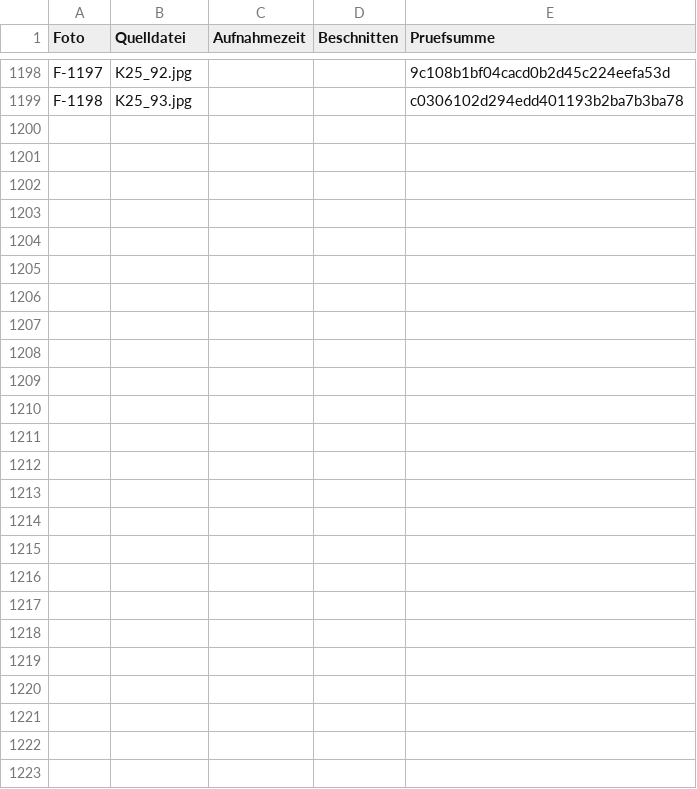
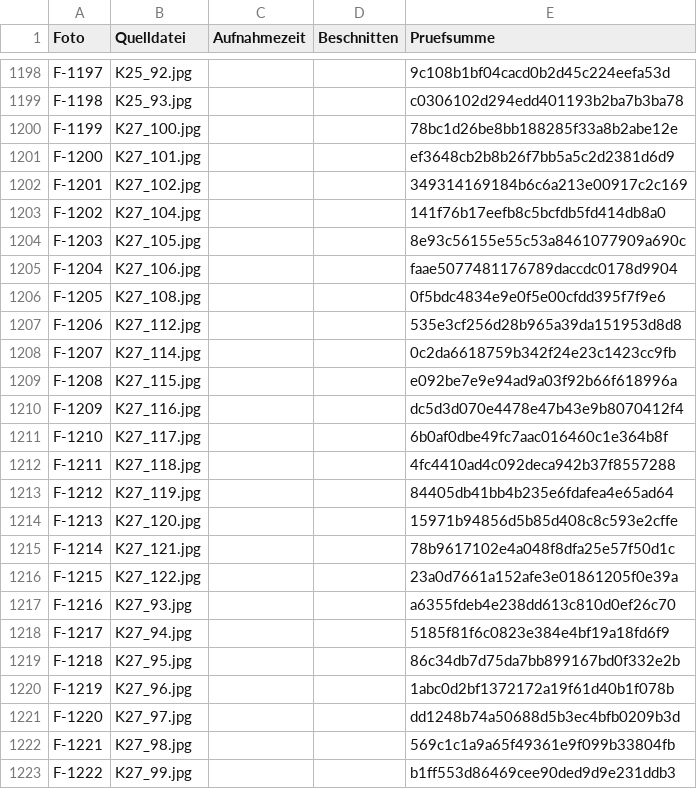
Before and after one commit to jenny9876781/Ablage-, a CSV file: daten/fotos_index.csv, drawn as a sheet; only a part is shown, gaps mark what is left out.

```diff
--- a/daten/fotos_index.csv
+++ b/daten/fotos_index.csv
@@ -1199 +1199,25 @@ F-1197;K25_92.jpg;;;9c108b1bf04cacd0b2d45c224eefa53d
 F-1198;K25_93.jpg;;;c0306102d294edd401193b2ba7b3ba78
+F-1199;K27_100.jpg;;;78bc1d26be8bb188285f33a8b2abe12e
+F-1200;K27_101.jpg;;;ef3648cb2b8b26f7bb5a5c2d2381d6d9
+F-1201;K27_102.jpg;;;349314169184b6c6a213e00917c2c169
+F-1202;K27_104.jpg;;;141f76b17eefb8c5bcfdb5fd414db8a0
+F-1203;K27_105.jpg;;;8e93c56155e55c53a8461077909a690c
+F-1204;K27_106.jpg;;;faae5077481176789daccdc0178d9904
+F-1205;K27_108.jpg;;;0f5bdc4834e9e0f5e00cfdd395f7f9e6
+F-1206;K27_112.jpg;;;535e3cf256d28b965a39da151953d8d8
+F-1207;K27_114.jpg;;;0c2da6618759b342f24e23c1423cc9fb
+F-1208;K27_115.jpg;;;e092be7e9e94ad9a03f92b66f618996a
+F-1209;K27_116.jpg;;;dc5d3d070e4478e47b43e9b8070412f4
+F-1210;K27_117.jpg;;;6b0af0dbe49fc7aac016460c1e364b8f
+F-1211;K27_118.jpg;;;4fc4410ad4c092deca942b37f8557288
+F-1212;K27_119.jpg;;;84405db41bb4b235e6fdafea4e65ad64
+F-1213;K27_120.jpg;;;15971b94856d5b85d408c8c593e2cffe
+F-1214;K27_121.jpg;;;78b9617102e4a048f8dfa25e57f50d1c
+F-1215;K27_122.jpg;;;23a0d7661a152afe3e01861205f0e39a
+F-1216;K27_93.jpg;;;a6355fdeb4e238dd613c810d0ef26c70
+F-1217;K27_94.jpg;;;5185f81f6c0823e384e4bf19a18fd6f9
+F-1218;K27_95.jpg;;;86c34db7d75da7bb899167bd0f332e2b
+F-1219;K27_96.jpg;;;1abc0d2bf1372172a19f61d40b1f078b
+F-1220;K27_97.jpg;;;dd1248b74a50688d5b3ec4bfb0209b3d
+F-1221;K27_98.jpg;;;569c1c1a9a65f49361e9f099b33804fb
+F-1222;K27_99.jpg;;;b1ff553d86469cee90ded9d9e231ddb3
```
Also changed, not shown: daten/kasse.csv, 32 other files.
